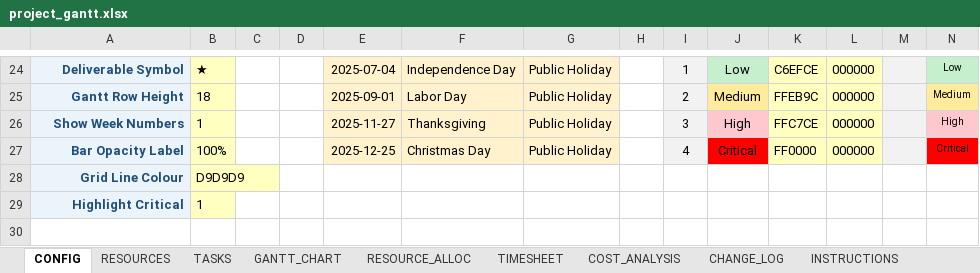
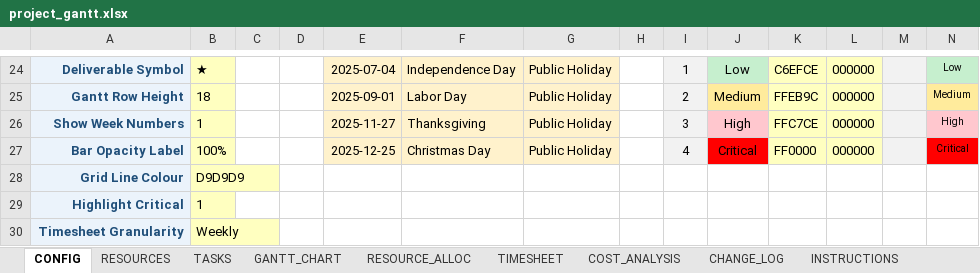
Before and after one commit to yalovali/derbent, an Excel workbook: tools/project_gantt.xlsx, sheet CONFIG, drawn as a sheet; only a part is shown, gaps mark what is left out; values as stored, in another font and other column widths than the file's, no borders; the diff names each change by its address in the sheet, - before the commit and + after, or states it on an @@ line.

```diff
--- a/tools/project_gantt.xlsx (sheet CONFIG)
+++ b/tools/project_gantt.xlsx (sheet CONFIG)
+row 30: Timesheet Granularity | Weekly
```
Also changed, not shown: sheet GANTT_CHART, sheet TIMESHEET, 1 other file.
